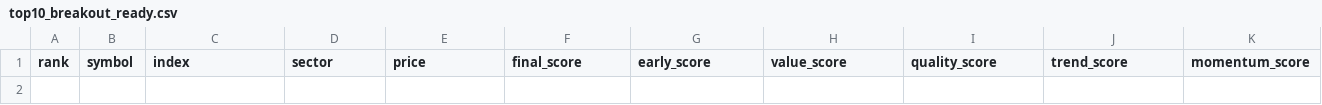
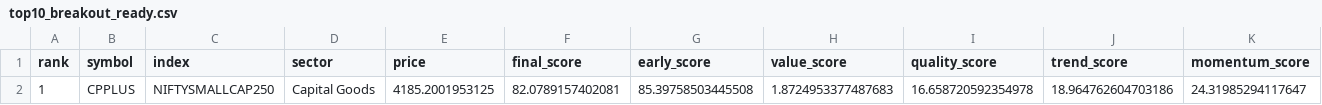
Before and after one commit to spy15007-arch/nifty-value-momentum, a CSV file: output/top10_breakout_ready.csv, drawn as a sheet; only a part is shown; rows hold the shown columns only; the diff names each change by its address in the sheet, - before the commit and + after, or states it on an @@ line.

```diff
--- a/output/top10_breakout_ready.csv
+++ b/output/top10_breakout_ready.csv
+row 2: 1 | CPPLUS | NIFTYSMALLCAP250 | Capital Goods | 4185.2001953125 | 82.0789157402081 | 85.39758503445508 | 1.8724953377487683 | 16.658720592354978 | 18.964762604703186 | 24.31985294117647
```
Also changed, not shown: output/master_top30.csv, output/top10_early_momentum.csv, 3 other files.
